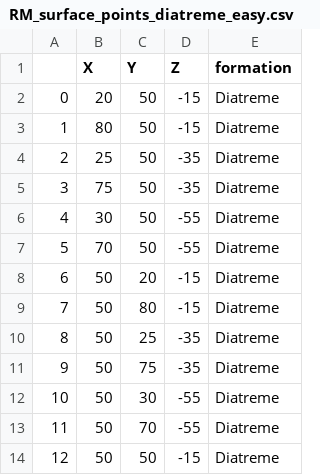
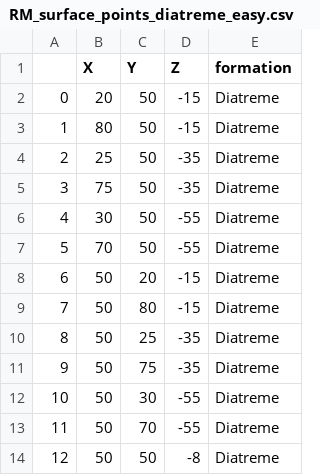
Before and after one commit to ZiegAnt/ResearchModule, a CSV file: RM_surface_points_diatreme_easy.csv, drawn as a sheet.

```diff
--- a/RM_surface_points_diatreme_easy.csv
+++ b/RM_surface_points_diatreme_easy.csv
@@ -13,2 +13,2 @@
 11,50,70,-55,Diatreme
-12,50,50,-15,Diatreme
+12,50,50,-8,Diatreme
```
Also changed, not shown: 4 other files.
